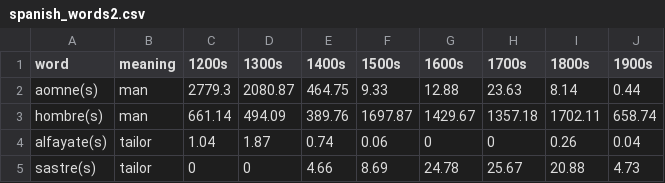
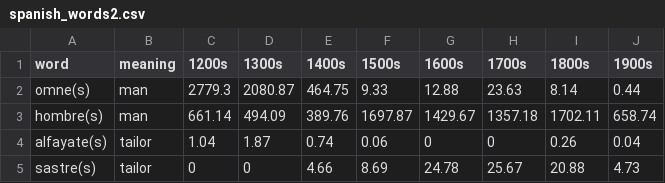
Before and after one commit to MartijnETCBC/ReviewLexiconOfLBH, a CSV file: spanish_words2.csv, drawn as a sheet.

Commit message:
made change in spanish_words2

```diff
--- a/spanish_words2.csv
+++ b/spanish_words2.csv
@@ -1,3 +1,3 @@
 word,meaning,1200s,1300s,1400s,1500s,1600s,1700s,1800s,1900s
-aomne(s),man,2779.3,2080.87,464.75,9.33,12.88,23.63,8.14,0.44
+omne(s),man,2779.3,2080.87,464.75,9.33,12.88,23.63,8.14,0.44
 hombre(s),man,661.14,494.09,389.76,1697.87,1429.67,1357.18,1702.11,658.74
```
